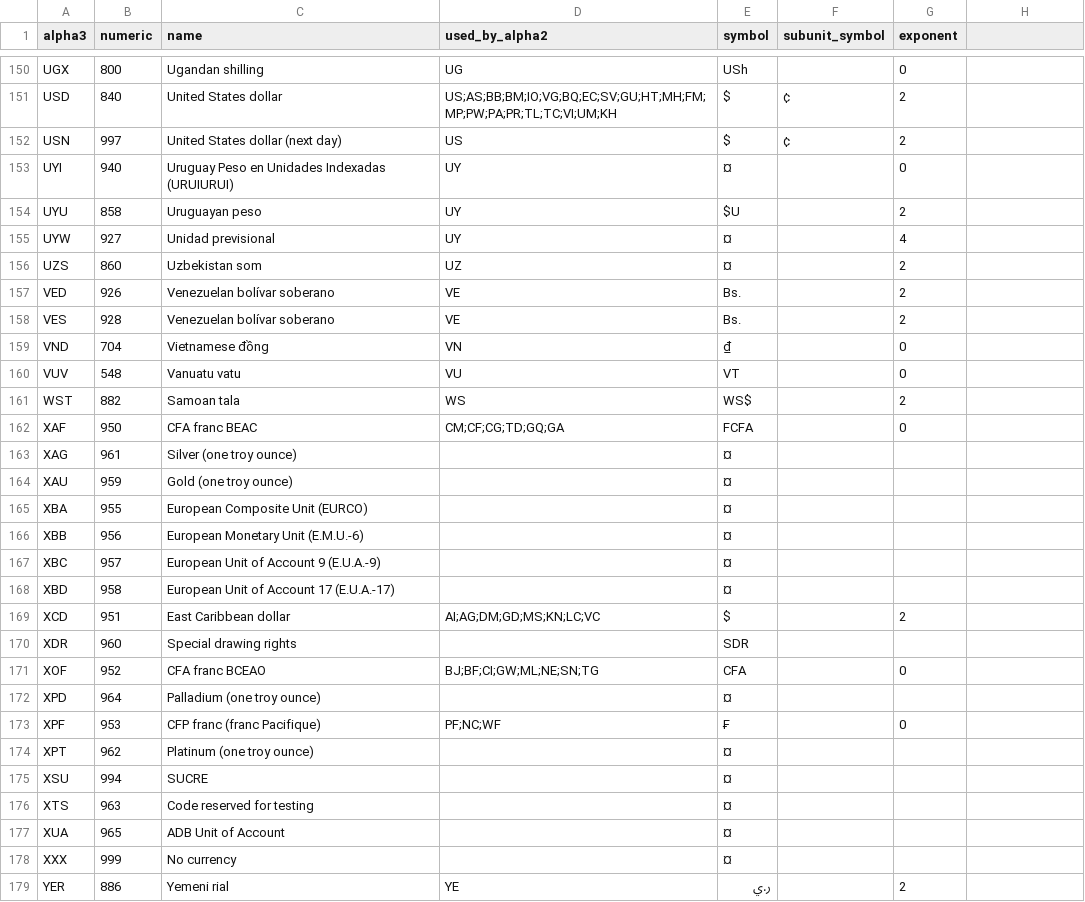
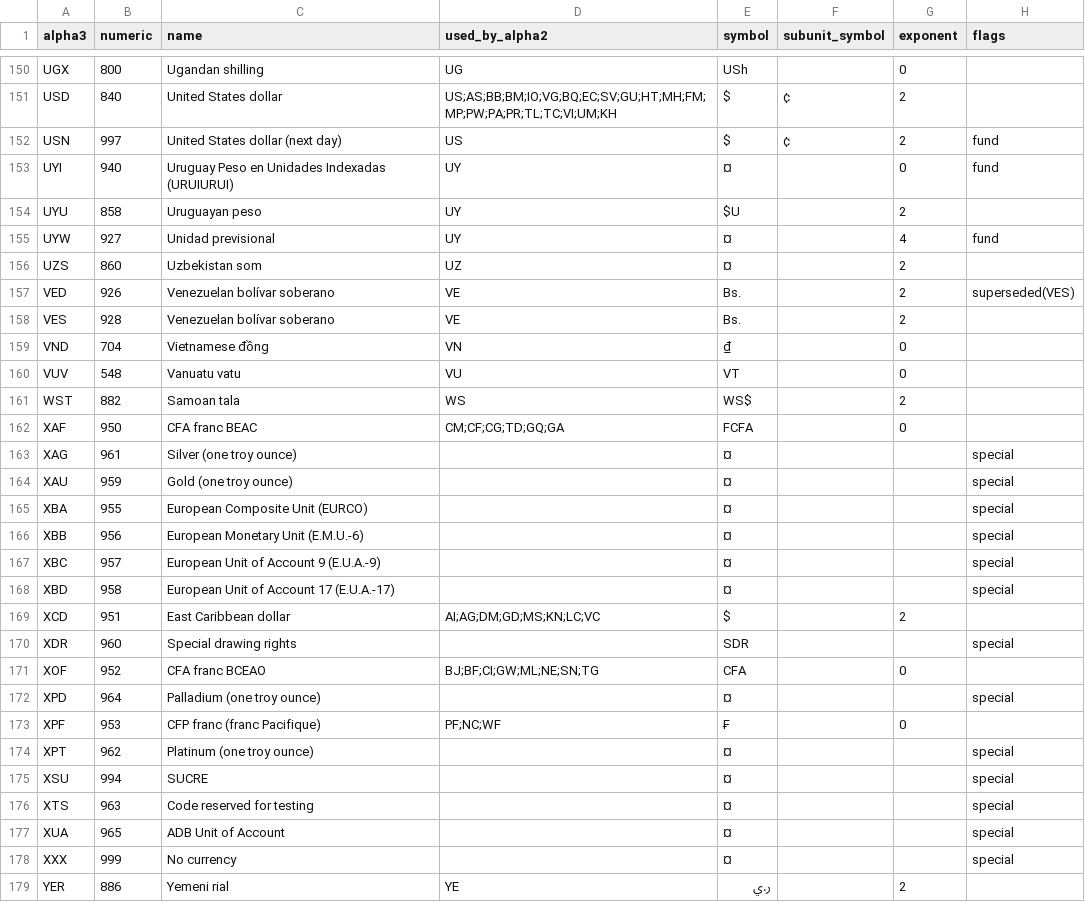
Before and after one commit to zbrox/iso_currency, a TSV file: isodata.tsv, drawn as a sheet; only a part is shown, gaps mark what is left out; the diff covers the shown part only.

Commit message:
feat: parse special flags and add updated data file

```diff
--- a/isodata.tsv
+++ b/isodata.tsv
@@ -1 +1 @@
-alpha3	numeric	name	used_by_alpha2	symbol	subunit_symbol	exponent
+alpha3	numeric	name	used_by_alpha2	symbol	subunit_symbol	exponent	flags
@@ -152,2 +152,2 @@ USD	840	United States dollar	US;AS;BB;BM;IO;VG;BQ;EC;SV;GU;HT;MH;FM;MP;PW;PA;PR;
-USN	997	United States dollar (next day)	US	$	¢	2
-UYI	940	Uruguay Peso en Unidades Indexadas (URUIURUI)	UY	¤		0
+USN	997	United States dollar (next day)	US	$	¢	2	fund
+UYI	940	Uruguay Peso en Unidades Indexadas (URUIURUI)	UY	¤		0	fund
@@ -155 +155 @@ UYU	858	Uruguayan peso	UY	$U		2
-UYW	927	Unidad previsional	UY	¤		4
+UYW	927	Unidad previsional	UY	¤		4	fund
@@ -157 +157 @@ UZS	860	Uzbekistan som	UZ	¤		2
-VED	926	Venezuelan bolívar soberano	VE	Bs.		2
+VED	926	Venezuelan bolívar soberano	VE	Bs.		2	superseded(VES)
@@ -163,6 +163,6 @@ XAF	950	CFA franc BEAC	CM;CF;CG;TD;GQ;GA	FCFA		0
-XAG	961	Silver (one troy ounce)		¤		
-XAU	959	Gold (one troy ounce)		¤		
-XBA	955	European Composite Unit (EURCO)		¤		
-XBB	956	European Monetary Unit (E.M.U.-6)		¤		
-XBC	957	European Unit of Account 9 (E.U.A.-9)		¤		
-XBD	958	European Unit of Account 17 (E.U.A.-17)		¤		
+XAG	961	Silver (one troy ounce)		¤			special
+XAU	959	Gold (one troy ounce)		¤			special
+XBA	955	European Composite Unit (EURCO)		¤			special
+XBB	956	European Monetary Unit (E.M.U.-6)		¤			special
+XBC	957	European Unit of Account 9 (E.U.A.-9)		¤			special
+XBD	958	European Unit of Account 17 (E.U.A.-17)		¤			special
@@ -170 +170 @@ XCD	951	East Caribbean dollar	AI;AG;DM;GD;MS;KN;LC;VC	$		2
-XDR	960	Special drawing rights		SDR		
+XDR	960	Special drawing rights		SDR			special
@@ -172 +172 @@ XOF	952	CFA franc BCEAO	BJ;BF;CI;GW;ML;NE;SN;TG	CFA		0
-XPD	964	Palladium (one troy ounce)		¤		
+XPD	964	Palladium (one troy ounce)		¤			special
@@ -174,5 +174,5 @@ XPF	953	CFP franc (franc Pacifique)	PF;NC;WF	₣		0
-XPT	962	Platinum (one troy ounce)		¤		
-XSU	994	SUCRE		¤		
-XTS	963	Code reserved for testing		¤		
-XUA	965	ADB Unit of Account		¤		
-XXX	999	No currency		¤		
+XPT	962	Platinum (one troy ounce)		¤			special
+XSU	994	SUCRE		¤			special
+XTS	963	Code reserved for testing		¤			special
+XUA	965	ADB Unit of Account		¤			special
+XXX	999	No currency		¤			special
```
Also changed, not shown: 8 edited cells elsewhere in this file, 1 other file.
